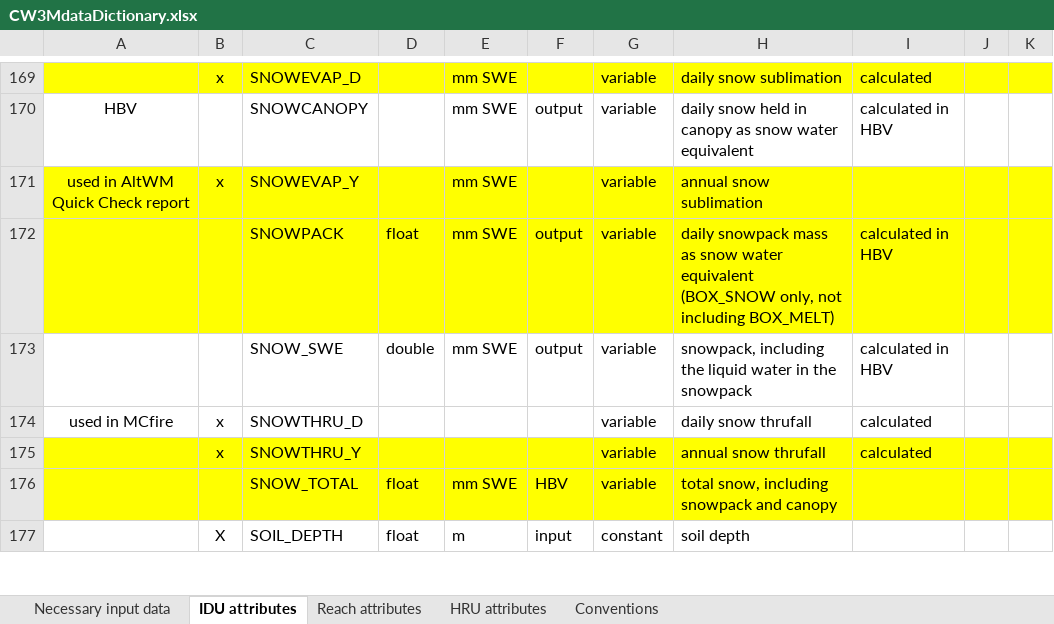
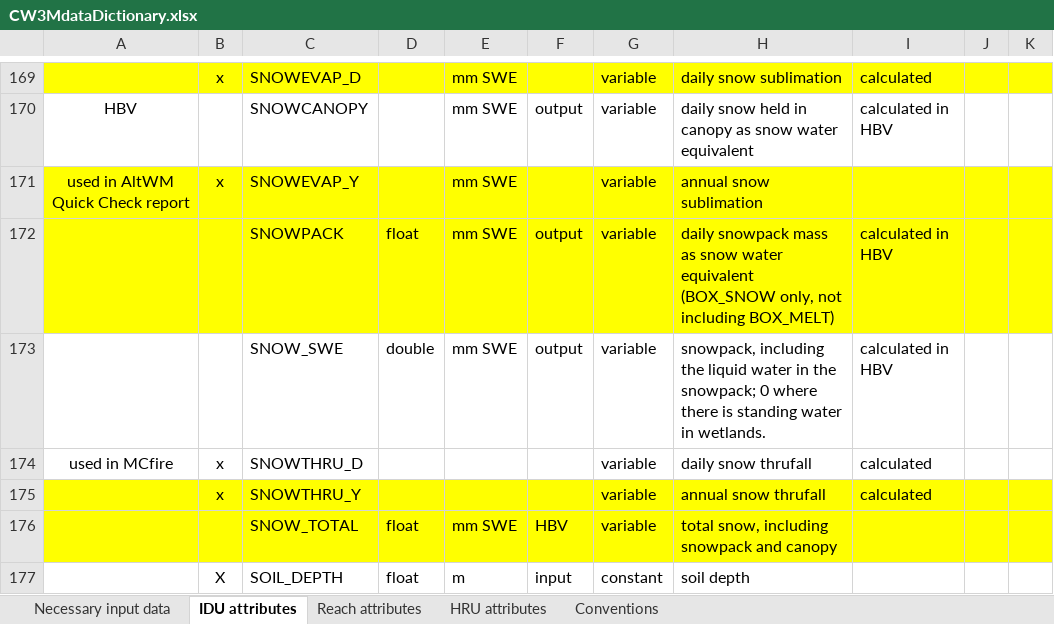
Before and after one commit to DavidConklin1947/CW3M, an Excel workbook: DataCW3M/CW3MdigitalHandbook/CW3MdataDictionary.xlsx, sheet IDU attributes, drawn as a sheet; only a part is shown, gaps mark what is left out; values as stored, in another font and other column widths than the file's, no borders; the diff names each change by its address in the sheet, - before the commit and + after, or states it on an @@ line.

```diff
--- a/DataCW3M/CW3MdigitalHandbook/CW3MdataDictionary.xlsx (sheet IDU attributes)
+++ b/DataCW3M/CW3MdigitalHandbook/CW3MdataDictionary.xlsx (sheet IDU attributes)
-H173: …in the snowpack
+H173: …in the snowpack; 0 where there is standing water in wetlands.
```
Also changed, not shown: 3 other files.
